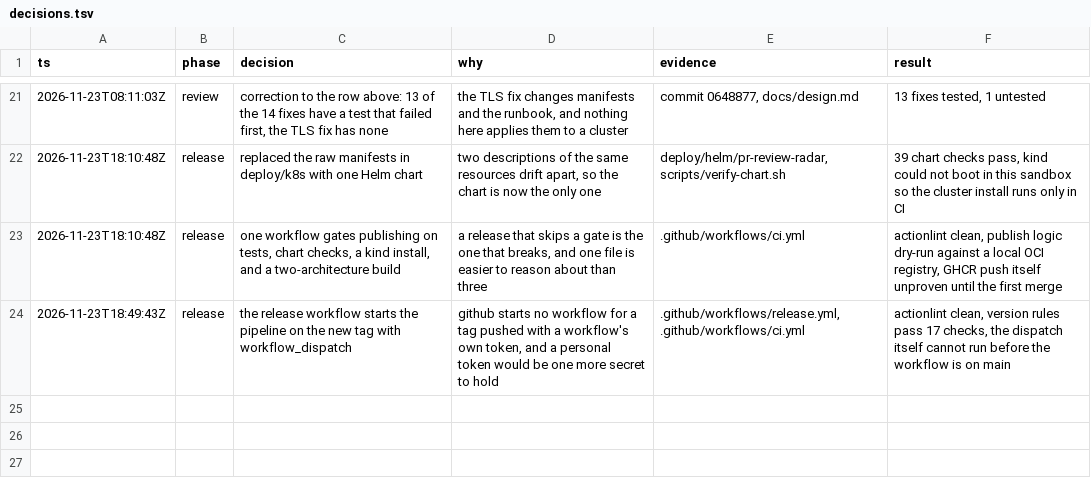
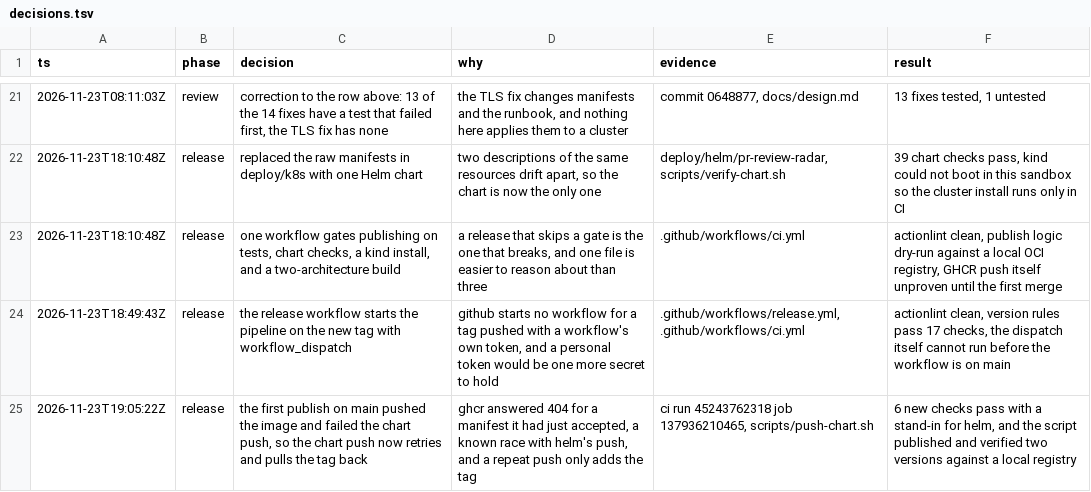
Before and after one commit to polds/gh-team-pr-dashboard, a TSV file: docs/decisions.tsv, drawn as a sheet; only a part is shown, gaps mark what is left out; the diff names each change by its address in the sheet, - before the commit and + after, or states it on an @@ line.

```diff
--- a/docs/decisions.tsv
+++ b/docs/decisions.tsv
+row 25: 2026-11-23T19:05:22Z | release | the first publish on main pushed the image and failed the chart push, so the chart push now retries and pulls the tag back | ghcr answered 404 for a manifest it had just accepted, a known race with helm's push, and a repeat push only adds the tag | ci run 45243762318 job 137936210465, scripts/push-chart.sh | 6 new checks pass with a stand-in for helm, and the script published and verified two versions against a local registry
```
Also changed, not shown: 4 other files.
